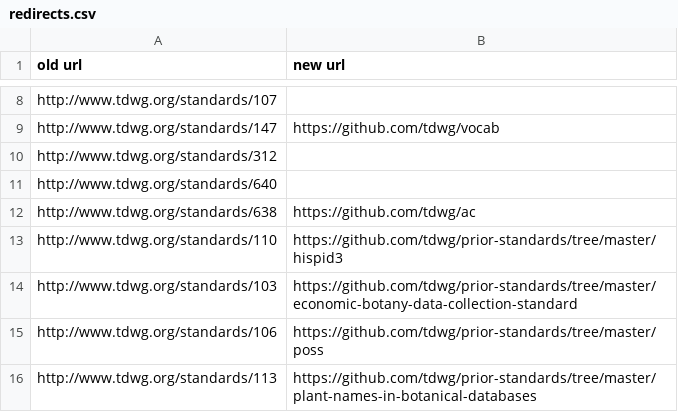
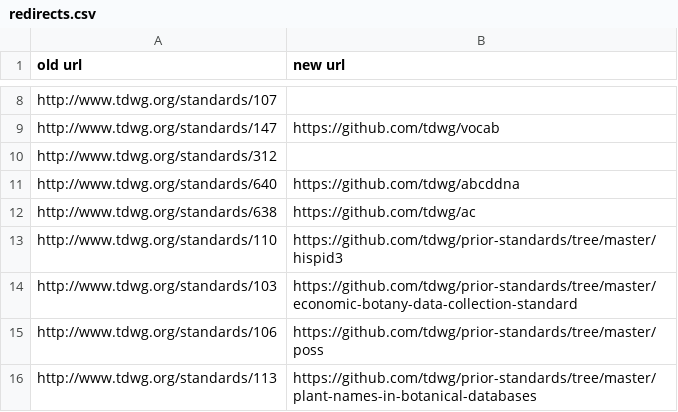
Before and after one commit to tdwg/infrastructure, a CSV file: migration/redirects.csv, drawn as a sheet; only a part is shown, gaps mark what is left out.

Commit message:
Add ABCDDNA

```diff
--- a/migration/redirects.csv
+++ b/migration/redirects.csv
@@ -10,3 +10,3 @@ http://www.tdwg.org/standards/147,https://github.com/tdwg/vocab
 http://www.tdwg.org/standards/312,
-http://www.tdwg.org/standards/640,
+http://www.tdwg.org/standards/640,https://github.com/tdwg/abcddna
 http://www.tdwg.org/standards/638,https://github.com/tdwg/ac
```
